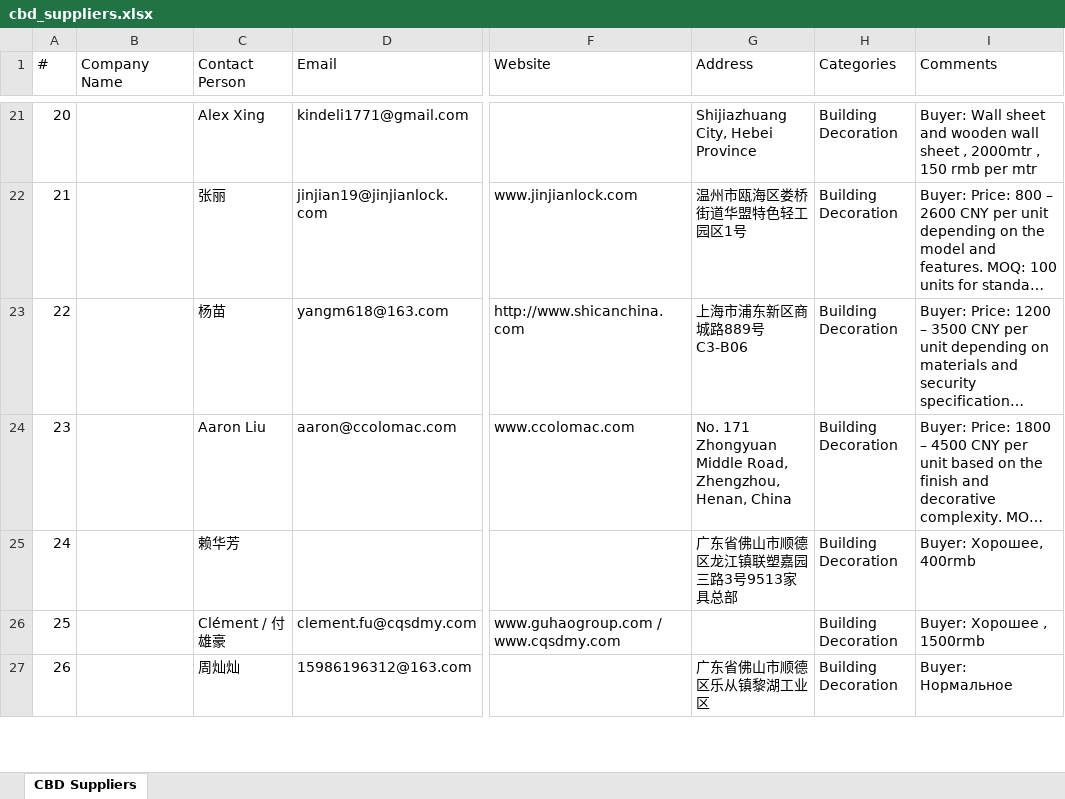
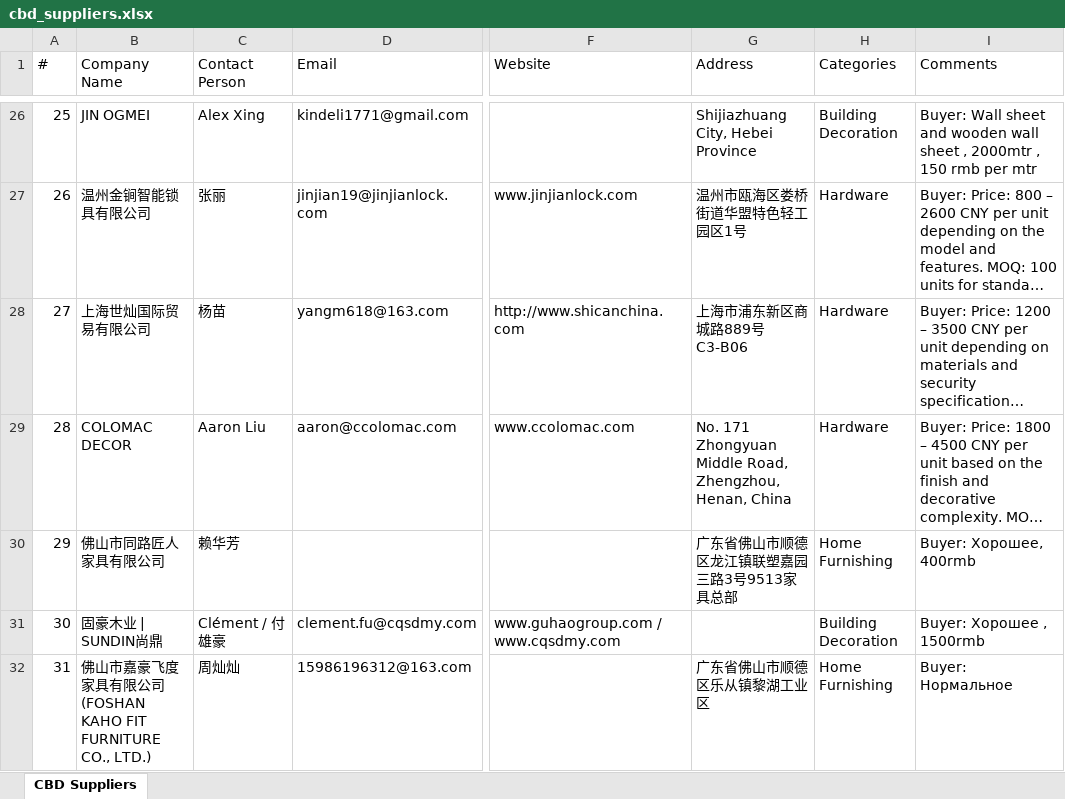
Before and after one commit to slavenator2/expo-catalog, an Excel workbook: cbd-catalog/cbd_suppliers.xlsx, sheet CBD Suppliers, drawn as a sheet; only a part is shown, gaps mark what is left out; long unchanged cells end in …; values as stored, in another font and other column widths than the file's, no cell formats; addresses are those after the commit; the diff covers the shown part only; the diff names each change by its address in the sheet, - before the commit and + after, or states it on an @@ line.

Commit message:
CBD: fix categories + product images final

```diff
--- a/cbd-catalog/cbd_suppliers.xlsx (sheet CBD Suppliers)
+++ b/cbd-catalog/cbd_suppliers.xlsx (sheet CBD Suppliers)
@@ column A (#) renumbered between rows 10 and 110 @@
-B26 (Company Name): (empty)
+B26 (Company Name): JIN OGMEI
-B27 (Company Name): (empty)
+B27 (Company Name): 温州金锏智能锁具有限公司
-H27:H29 (Categories): Building Decoration
+H27:H29 (Categories): Hardware
-B28 (Company Name): (empty)
+B28 (Company Name): 上海世灿国际贸易有限公司
-B29 (Company Name): (empty)
+B29 (Company Name): COLOMAC DECOR
-B30 (Company Name): (empty)
+B30 (Company Name): 佛山市同路匠人家具有限公司
-H30 (Categories): Building Decoration
+H30 (Categories): Home Furnishing
-B31 (Company Name): (empty)
+B31 (Company Name): 固豪木业 | SUNDIN尚鼎
-B32 (Company Name): (empty)
+B32 (Company Name): 佛山市嘉豪飞度家具有限公司 (FOSHAN KAHO FIT FURNITURE CO., LTD.)
-H32 (Categories): Building Decoration
+H32 (Categories): Home Furnishing
```
Also changed, not shown: other rows of this sheet, cell formats, 4 other files.
